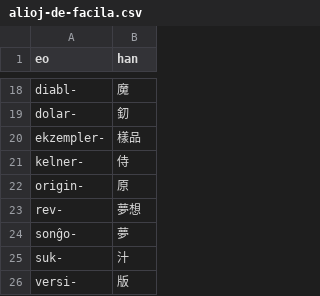
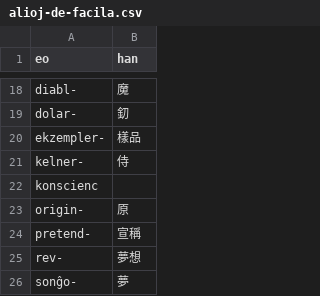
Before and after one commit to pustot/esperanto-kun-legado, a CSV file: alioj-de-facila.csv, drawn as a sheet; only a part is shown, gaps mark what is left out; the shorter side is filled out with more unchanged rows; the diff names each change by its address in the sheet, - before the commit and + after, or states it on an @@ line.

```diff
--- a/alioj-de-facila.csv
+++ b/alioj-de-facila.csv
+row 22: konscienc
+row 24: pretend- | 宣稱
```
Also changed, not shown: facilaj-vortoj.csv, 2 other files.
